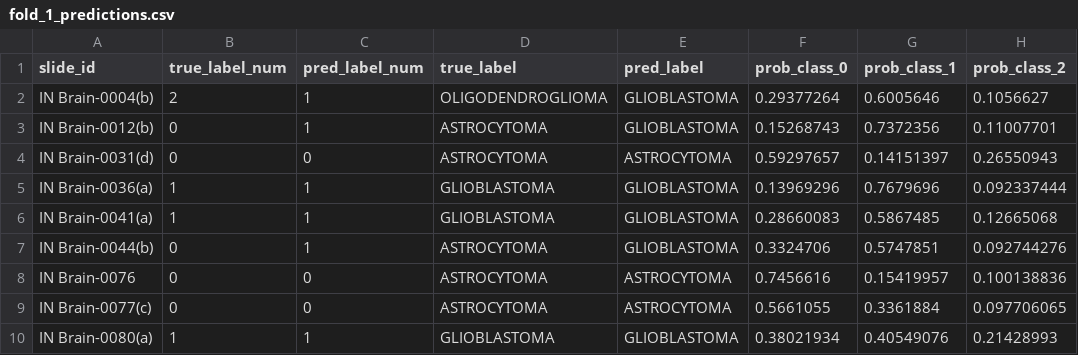
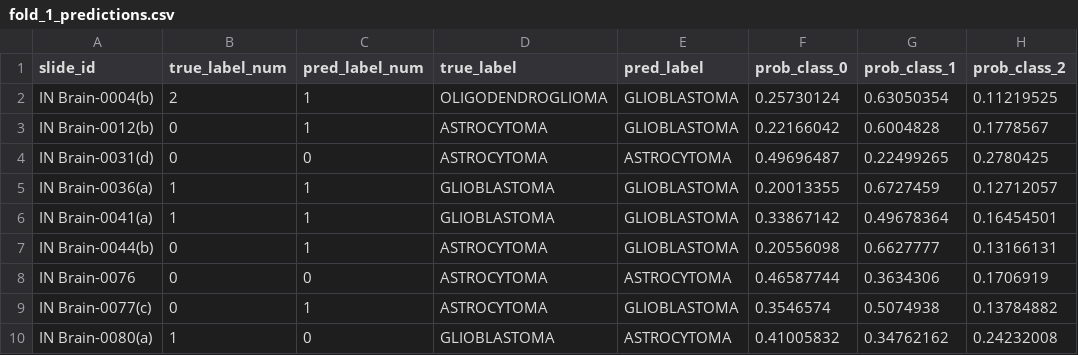
Before and after one commit to AkhilPuppala/Glioma-subtype-classification, a CSV file: CLAM-master/results/mb/IPD_s1/predictions/fold_1_predictions.csv, drawn as a sheet; only a part is shown; the diff covers the shown part only.

```diff
--- a/CLAM-master/results/mb/IPD_s1/predictions/fold_1_predictions.csv
+++ b/CLAM-master/results/mb/IPD_s1/predictions/fold_1_predictions.csv
@@ -1,10 +1,10 @@
 slide_id,true_label_num,pred_label_num,true_label,pred_label,prob_class_0,prob_class_1,prob_class_2
-IN Brain-0004(b),2,1,OLIGODENDROGLIOMA,GLIOBLASTOMA,0.29377264,0.6005646,0.1056627
-IN Brain-0012(b),0,1,ASTROCYTOMA,GLIOBLASTOMA,0.15268743,0.7372356,0.11007701
-IN Brain-0031(d),0,0,ASTROCYTOMA,ASTROCYTOMA,0.59297657,0.14151397,0.26550943
-IN Brain-0036(a),1,1,GLIOBLASTOMA,GLIOBLASTOMA,0.13969296,0.7679696,0.092337444
-IN Brain-0041(a),1,1,GLIOBLASTOMA,GLIOBLASTOMA,0.28660083,0.5867485,0.12665068
-IN Brain-0044(b),0,1,ASTROCYTOMA,GLIOBLASTOMA,0.3324706,0.5747851,0.092744276
-IN Brain-0076,0,0,ASTROCYTOMA,ASTROCYTOMA,0.7456616,0.15419957,0.100138836
-IN Brain-0077(c),0,0,ASTROCYTOMA,ASTROCYTOMA,0.5661055,0.3361884,0.097706065
-IN Brain-0080(a),1,1,GLIOBLASTOMA,GLIOBLASTOMA,0.38021934,0.40549076,0.21428993
+IN Brain-0004(b),2,1,OLIGODENDROGLIOMA,GLIOBLASTOMA,0.25730124,0.63050354,0.11219525
+IN Brain-0012(b),0,1,ASTROCYTOMA,GLIOBLASTOMA,0.22166042,0.6004828,0.1778567
+IN Brain-0031(d),0,0,ASTROCYTOMA,ASTROCYTOMA,0.49696487,0.22499265,0.2780425
+IN Brain-0036(a),1,1,GLIOBLASTOMA,GLIOBLASTOMA,0.20013355,0.6727459,0.12712057
+IN Brain-0041(a),1,1,GLIOBLASTOMA,GLIOBLASTOMA,0.33867142,0.49678364,0.16454501
+IN Brain-0044(b),0,1,ASTROCYTOMA,GLIOBLASTOMA,0.20556098,0.6627777,0.13166131
+IN Brain-0076,0,0,ASTROCYTOMA,ASTROCYTOMA,0.46587744,0.3634306,0.1706919
+IN Brain-0077(c),0,1,ASTROCYTOMA,GLIOBLASTOMA,0.3546574,0.5074938,0.13784882
+IN Brain-0080(a),1,0,GLIOBLASTOMA,ASTROCYTOMA,0.41005832,0.34762162,0.24232008
```
Also changed, not shown: 125 edited cells elsewhere in this file, CLAM-master/results/mb/IPD_s1/predictions/fold_0_predictions.csv, CLAM-master/results/mb/IPD_s1/predictions/fold_6_predictions.csv, 41 other files.
